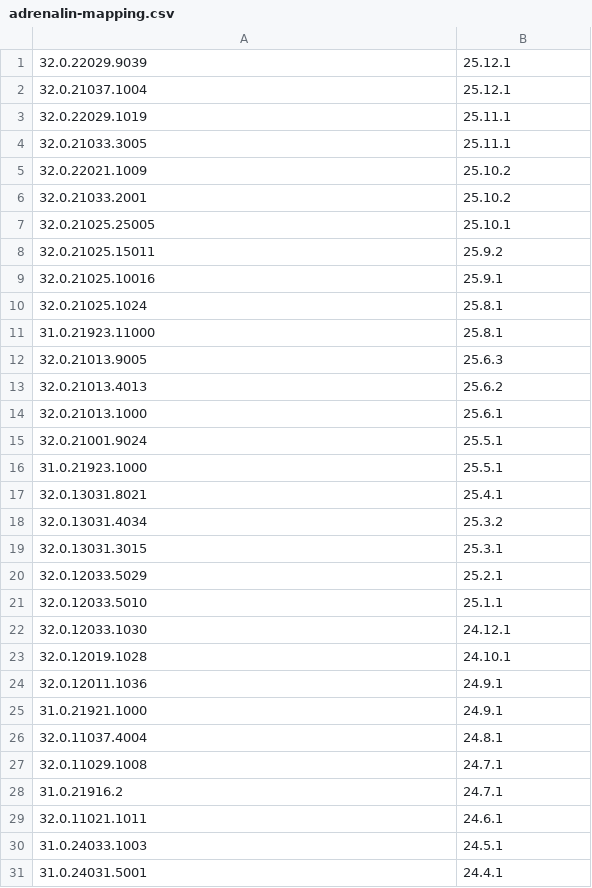
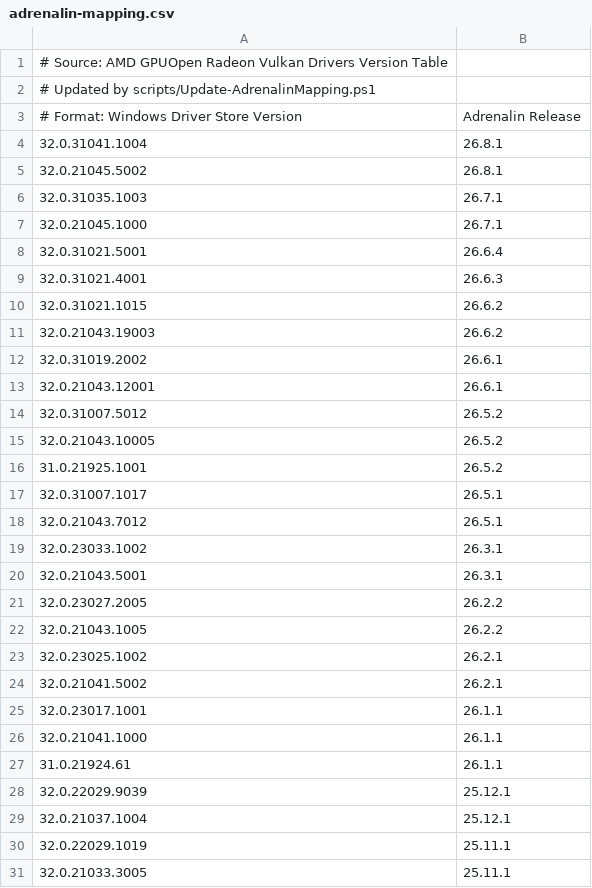
Before and after one commit to vmdibu/Fix-AMD-RDNA3-ULPS, a CSV file: data/adrenalin-mapping.csv, drawn as a sheet; only a part is shown; the shorter side is filled out with more unchanged rows; the diff names each change by its address in the sheet, - before the commit and + after, or states it on an @@ line.

Commit message:
Add persistent ULPS protection and mapping automation

```diff
--- a/data/adrenalin-mapping.csv
+++ b/data/adrenalin-mapping.csv
+row 1: # Source: AMD GPUOpen Radeon Vulkan Drivers Version Table
+row 2: # Updated by scripts/Update-AdrenalinMapping.ps1
+row 3: # Format: Windows Driver Store Version | Adrenalin Release
+row 4: 32.0.31041.1004 | 26.8.1
+row 5: 32.0.21045.5002 | 26.8.1
+row 6: 32.0.31035.1003 | 26.7.1
+row 7: 32.0.21045.1000 | 26.7.1
+row 8: 32.0.31021.5001 | 26.6.4
+row 9: 32.0.31021.4001 | 26.6.3
+row 10: 32.0.31021.1015 | 26.6.2
+row 11: 32.0.21043.19003 | 26.6.2
+row 12: 32.0.31019.2002 | 26.6.1
+row 13: 32.0.21043.12001 | 26.6.1
+row 14: 32.0.31007.5012 | 26.5.2
+row 15: 32.0.21043.10005 | 26.5.2
+row 16: 31.0.21925.1001 | 26.5.2
+row 17: 32.0.31007.1017 | 26.5.1
+row 18: 32.0.21043.7012 | 26.5.1
+row 19: 32.0.23033.1002 | 26.3.1
+row 20: 32.0.21043.5001 | 26.3.1
+row 21: 32.0.23027.2005 | 26.2.2
+row 22: 32.0.21043.1005 | 26.2.2
+row 23: 32.0.23025.1002 | 26.2.1
+row 24: 32.0.21041.5002 | 26.2.1
+row 25: 32.0.23017.1001 | 26.1.1
+row 26: 32.0.21041.1000 | 26.1.1
+row 27: 31.0.21924.61 | 26.1.1
```
Also changed, not shown: 4 other files.
